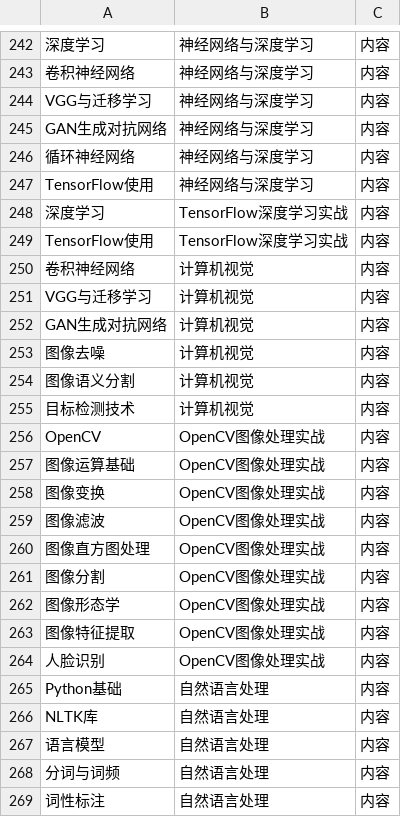
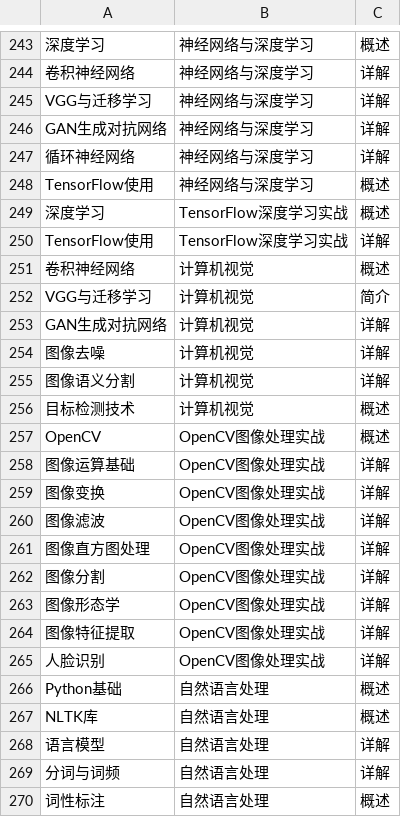
Before and after one commit to BIGFISHK/files, a CSV file: guanxi.csv, drawn as a sheet; only a part is shown, gaps mark what is left out; addresses are those after the commit; the diff covers the shown part only; the diff names each change by its address in the sheet, - before the commit and + after, or states it on an @@ line.

```diff
--- a/guanxi.csv
+++ b/guanxi.csv
-C243: 内容
+C243: 概述
-C244:C247: 内容
+C244:C247: 详解
-C248:C249: 内容
+C248:C249: 概述
-C250: 内容
+C250: 详解
-C251: 内容
+C251: 概述
-C252: 内容
+C252: 简介
-C253:C255: 内容
+C253:C255: 详解
-C256:C257: 内容
+C256:C257: 概述
-C258:C265: 内容
+C258:C265: 详解
-C266:C267: 内容
+C266:C267: 概述
-C268:C269: 内容
+C268:C269: 详解
-C270: 内容
+C270: 概述
```
Also changed, not shown: 1 added row and 37 edited cells elsewhere in this file, shiti.csv.
